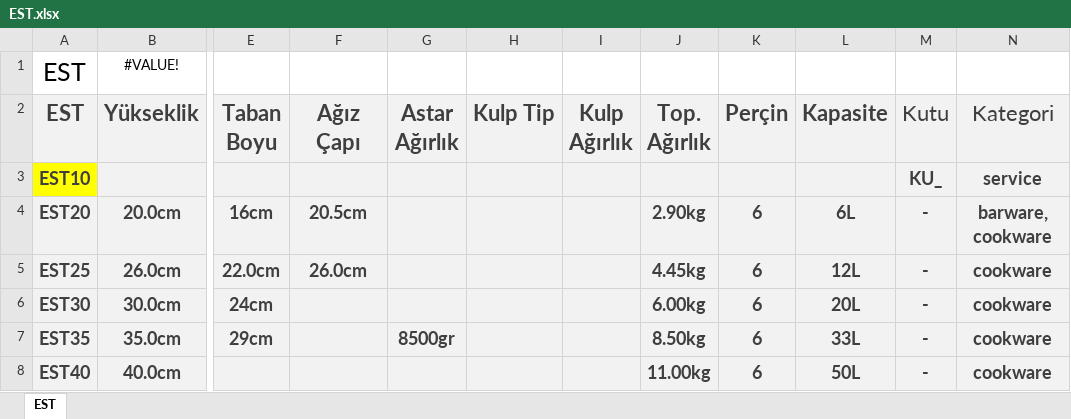
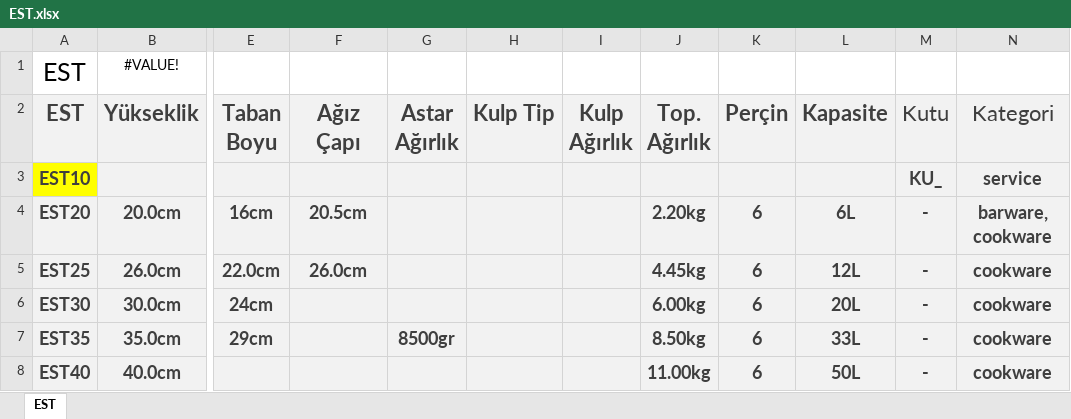
Before and after one commit to guffdum/Kalite_Kontrol, an Excel workbook: EST.xlsx, sheet EST, drawn as a sheet; only a part is shown, gaps mark what is left out; values as stored, in another font and other column widths than the file's, no borders; table styles not drawn; the diff names each change by its address in the sheet, - before the commit and + after, or states it on an @@ line.

Commit message:
est_update

```diff
--- a/EST.xlsx (sheet EST)
+++ b/EST.xlsx (sheet EST)
-J4 (Top. Ağırlık): 2.90kg
+J4 (Top. Ağırlık): 2.20kg
```
